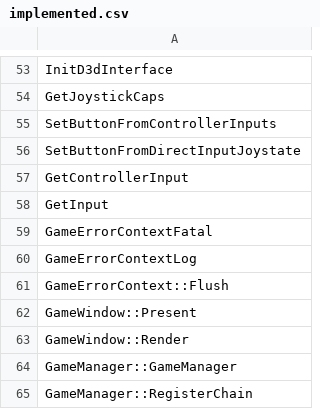
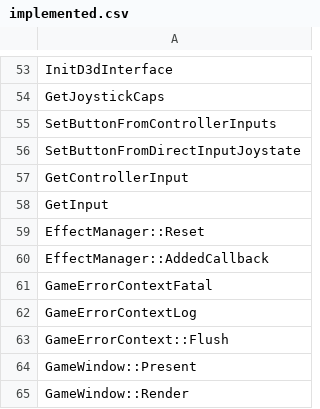
Before and after one commit to izy1sky/th06, a CSV file: config/implemented.csv, drawn as a sheet; only a part is shown, gaps mark what is left out; the shorter side is filled out with more unchanged rows; the diff names each change by its address in the sheet, - before the commit and + after, or states it on an @@ line.

Commit message:
Implemented `EffectManager::Reset` and `EffectManager::AddedCallback`

```diff
--- a/config/implemented.csv
+++ b/config/implemented.csv
+row 59: EffectManager::Reset
+row 60: EffectManager::AddedCallback
```
Also changed, not shown: config/mapping.csv, 5 other files.
